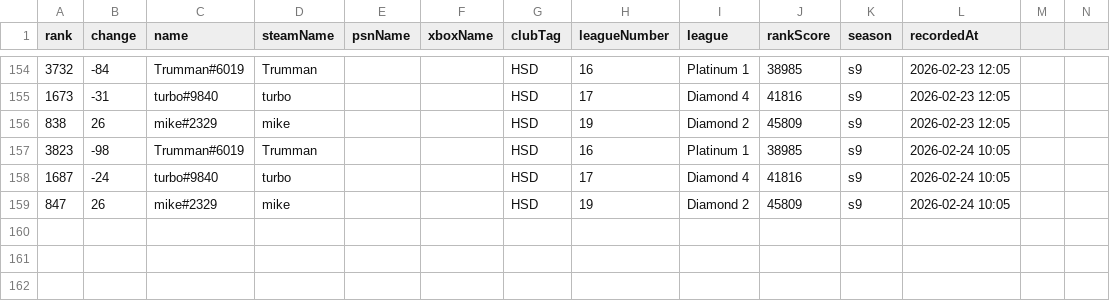
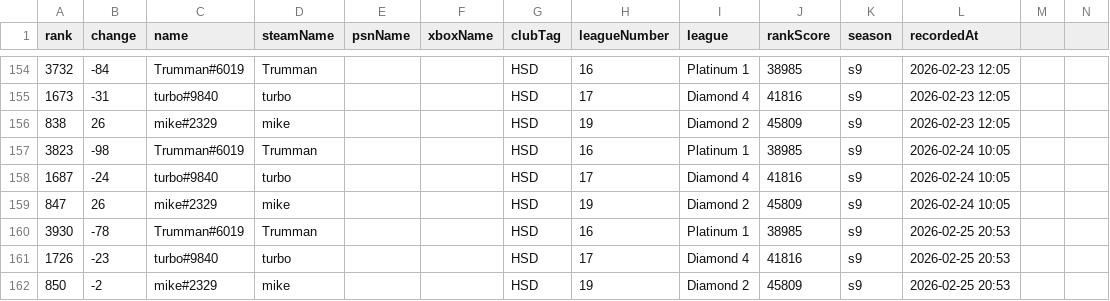
Before and after one commit to albinkempe/the-finals, a CSV file: rank_data.csv, drawn as a sheet; only a part is shown, gaps mark what is left out; rows hold the shown columns only; the diff names each change by its address in the sheet, - before the commit and + after, or states it on an @@ line.

Commit message:
Update rank data: 2026-02-25

```diff
--- a/rank_data.csv
+++ b/rank_data.csv
+row 160: 3930 | -78 | Trumman#6019 | Trumman |  |  | HSD | 16 | Platinum 1 | 38985 | s9 | 2026-02-25 20:53
+row 161: 1726 | -23 | turbo#9840 | turbo |  |  | HSD | 17 | Diamond 4 | 41816 | s9 | 2026-02-25 20:53
+row 162: 850 | -2 | mike#2329 | mike |  |  | HSD | 19 | Diamond 2 | 45809 | s9 | 2026-02-25 20:53
```
